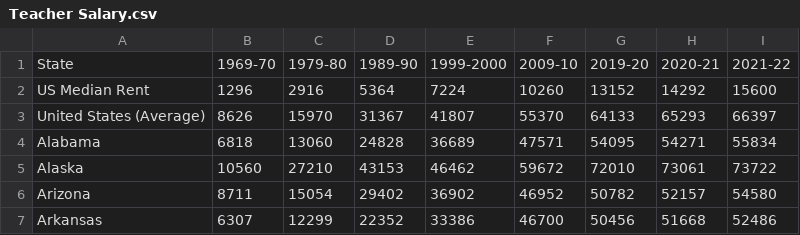
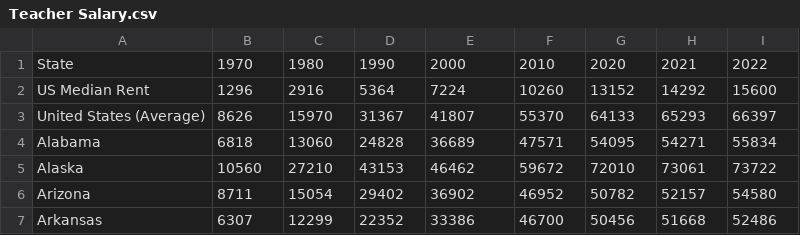
Before and after one commit to MarcccA12/DS100, a CSV file: Teacher Salary.csv, drawn as a sheet; only a part is shown.

Commit message:
Update Teacher Salary.csv

```diff
--- a/Teacher Salary.csv
+++ b/Teacher Salary.csv
@@ -1,2 +1,2 @@
-State,1969-70,1979-80,1989-90,1999-2000,2009-10,2019-20,2020-21,2021-22
+State,1970,1980,1990,2000,2010,2020,2021,2022
 US Median Rent,1296,2916,5364,7224,10260,13152,14292,15600
```
